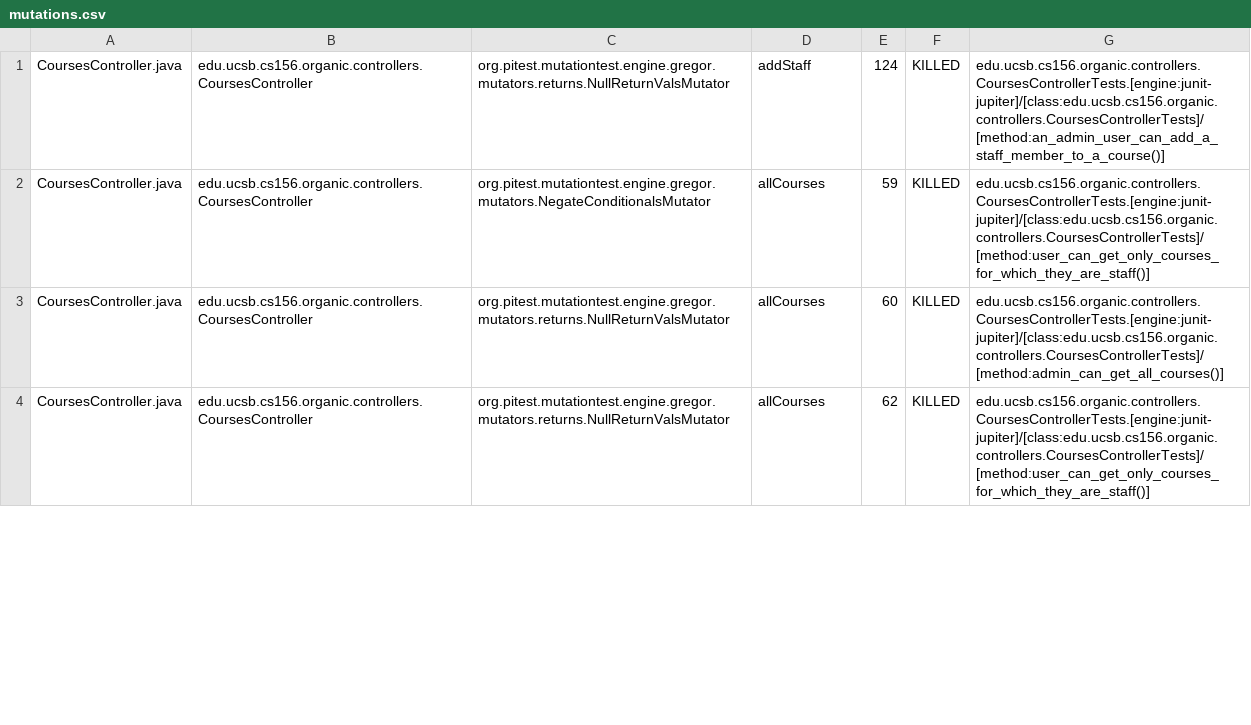
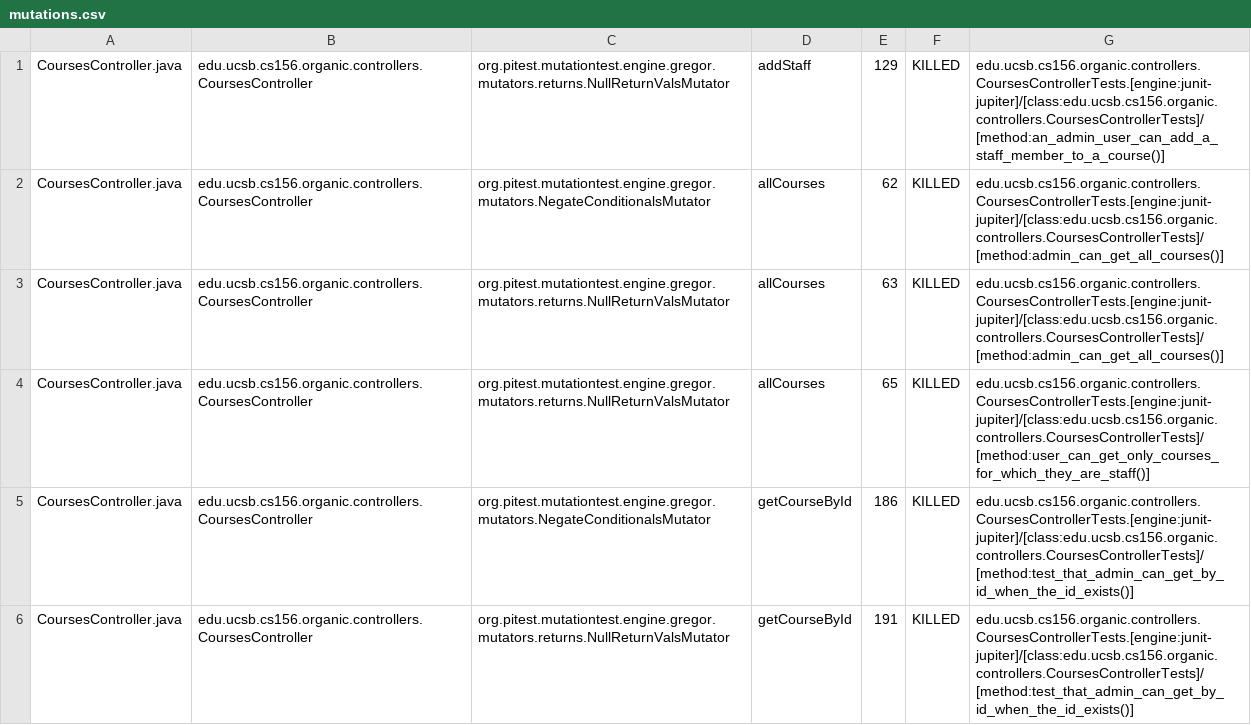
Before and after one commit to ucsb-cs156-f23/proj-organic-f23-6pm-3, a CSV file: prs/27/pitest/mutations.csv, drawn as a sheet; only a part is shown; the diff covers the shown part only.

Commit message:
Deploying to gh-pages from @ ucsb-cs156-f23/proj-organic-f23-6pm-3@c8337ee45bf2b95f76d9971c1e1782c834487075 🚀

```diff
--- a/prs/27/pitest/mutations.csv
+++ b/prs/27/pitest/mutations.csv
@@ -1,4 +1,6 @@
-CoursesController.java,edu.ucsb.cs156.organic.controllers.CoursesController,org.pitest.mutationtest.engine.gregor.mutators.returns.NullReturnValsMutator,addStaff,124,KILLED,edu.ucsb.cs156.organic.controllers.CoursesControllerTests.[engine:junit-jupiter]/[class:edu.ucsb.cs156.organic.controllers.CoursesControllerTests]/[method:an_admin_user_can_add_a_staff_member_to_a_course()]
-CoursesController.java,edu.ucsb.cs156.organic.controllers.CoursesController,org.pitest.mutationtest.engine.gregor.mutators.NegateConditionalsMutator,allCourses,59,KILLED,edu.ucsb.cs156.organic.controllers.CoursesControllerTests.[engine:junit-jupiter]/[class:edu.ucsb.cs156.organic.controllers.CoursesControllerTests]/[method:user_can_get_only_courses_for_which_they_are_staff()]
-CoursesController.java,edu.ucsb.cs156.organic.controllers.CoursesController,org.pitest.mutationtest.engine.gregor.mutators.returns.NullReturnValsMutator,allCourses,60,KILLED,edu.ucsb.cs156.organic.controllers.CoursesControllerTests.[engine:junit-jupiter]/[class:edu.ucsb.cs156.organic.controllers.CoursesControllerTests]/[method:admin_can_get_all_courses()]
-CoursesController.java,edu.ucsb.cs156.organic.controllers.CoursesController,org.pitest.mutationtest.engine.gregor.mutators.returns.NullReturnValsMutator,allCourses,62,KILLED,edu.ucsb.cs156.organic.controllers.CoursesControllerTests.[engine:junit-jupiter]/[class:edu.ucsb.cs156.organic.controllers.CoursesControllerTests]/[method:user_can_get_only_courses_for_which_they_are_staff()]
+CoursesController.java,edu.ucsb.cs156.organic.controllers.CoursesController,org.pitest.mutationtest.engine.gregor.mutators.returns.NullReturnValsMutator,addStaff,129,KILLED,edu.ucsb.cs156.organic.controllers.CoursesControllerTests.[engine:junit-jupiter]/[class:edu.ucsb.cs156.organic.controllers.CoursesControllerTests]/[method:an_admin_user_can_add_a_staff_member_to_a_course()]
+CoursesController.java,edu.ucsb.cs156.organic.controllers.CoursesController,org.pitest.mutationtest.engine.gregor.mutators.NegateConditionalsMutator,allCourses,62,KILLED,edu.ucsb.cs156.organic.controllers.CoursesControllerTests.[engine:junit-jupiter]/[class:edu.ucsb.cs156.organic.controllers.CoursesControllerTests]/[method:admin_can_get_all_courses()]
+CoursesController.java,edu.ucsb.cs156.organic.controllers.CoursesController,org.pitest.mutationtest.engine.gregor.mutators.returns.NullReturnValsMutator,allCourses,63,KILLED,edu.ucsb.cs156.organic.controllers.CoursesControllerTests.[engine:junit-jupiter]/[class:edu.ucsb.cs156.organic.controllers.CoursesControllerTests]/[method:admin_can_get_all_courses()]
+CoursesController.java,edu.ucsb.cs156.organic.controllers.CoursesController,org.pitest.mutationtest.engine.gregor.mutators.returns.NullReturnValsMutator,allCourses,65,KILLED,edu.ucsb.cs156.organic.controllers.CoursesControllerTests.[engine:junit-jupiter]/[class:edu.ucsb.cs156.organic.controllers.CoursesControllerTests]/[method:user_can_get_only_courses_for_which_they_are_staff()]
+CoursesController.java,edu.ucsb.cs156.organic.controllers.CoursesController,org.pitest.mutationtest.engine.gregor.mutators.NegateConditionalsMutator,getCourseById,186,KILLED,edu.ucsb.cs156.organic.controllers.CoursesControllerTests.[engine:junit-jupiter]/[class:edu.ucsb.cs156.organic.controllers.CoursesControllerTests]/[method:test_that_admin_can_get_by_id_when_the_id_exists()]
+CoursesController.java,edu.ucsb.cs156.organic.controllers.CoursesController,org.pitest.mutationtest.engine.gregor.mutators.returns.NullReturnValsMutator,getCourseById,191,KILLED,edu.ucsb.cs156.organic.controllers.CoursesControllerTests.[engine:junit-jupiter]/[class:edu.ucsb.cs156.organic.controllers.CoursesControllerTests]/[method:test_that_admin_can_get_by_id_when_the_id_exists()]
```
Also changed, not shown: 2 added rows and 18 edited cells elsewhere in this file, 17 other files.
